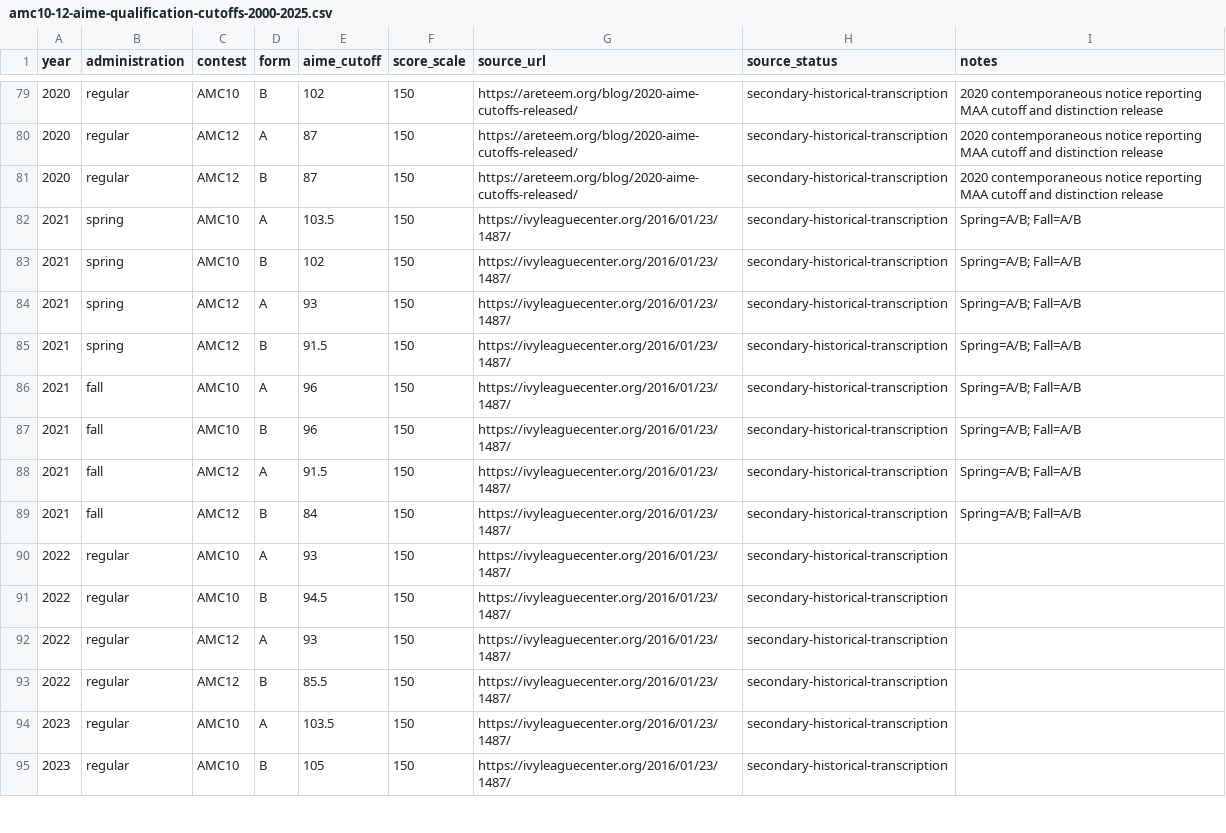
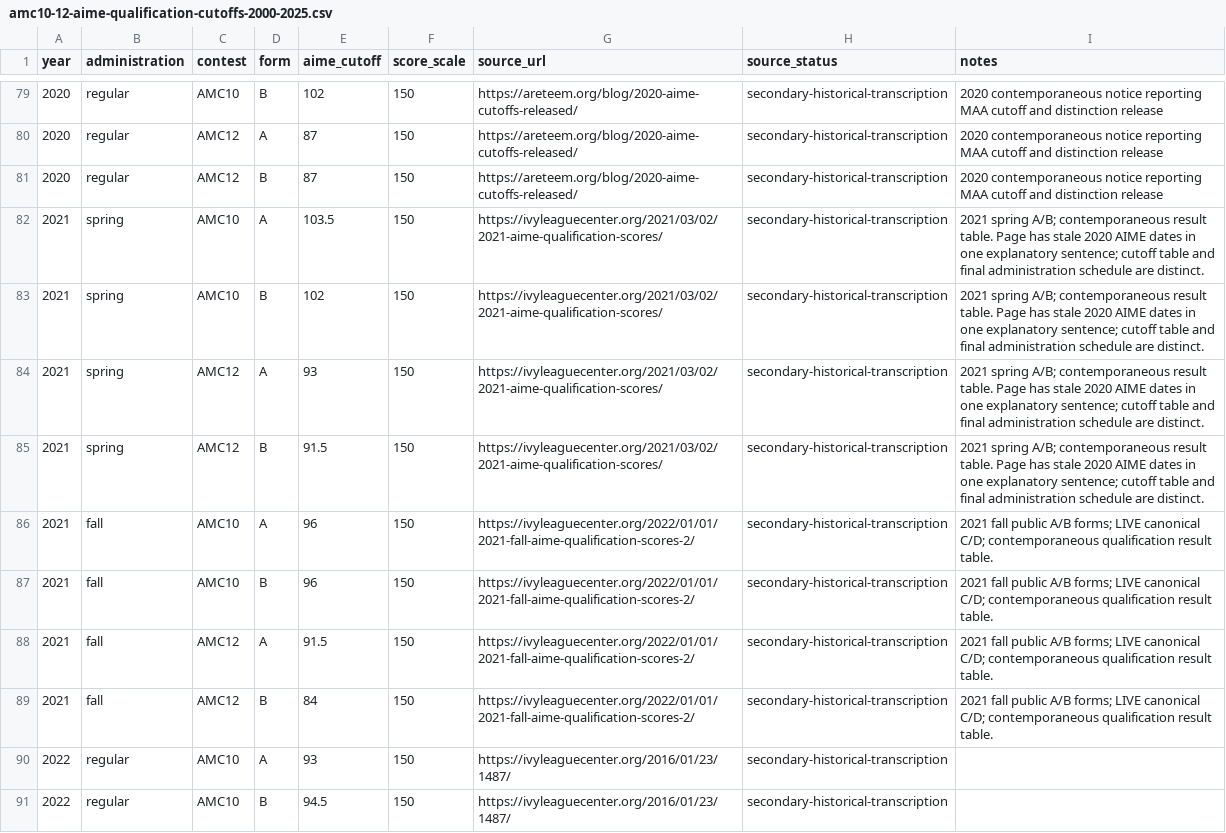
Before and after one commit to docssam1/lete-on, a CSV file: boarding-school-math/competition/historical-amc-grade/amc10-12-aime-qualification-cutoffs-2000-2025.csv, drawn as a sheet; only a part is shown, gaps mark what is left out; the shorter side is filled out with more unchanged rows.

```diff
--- a/boarding-school-math/competition/historical-amc-grade/amc10-12-aime-qualification-cutoffs-2000-2025.csv
+++ b/boarding-school-math/competition/historical-amc-grade/amc10-12-aime-qualification-cutoffs-2000-2025.csv
@@ -81,10 +81,10 @@ year,administration,contest,form,aime_cutoff,score_scale,source_url,source_statu
 2020,regular,AMC12,B,87,150,https://areteem.org/blog/2020-aime-cutoffs-released/,secondary-historical-transcription,2020 contemporaneous notice reporting MAA cutoff and distinction release
-2021,spring,AMC10,A,103.5,150,https://ivyleaguecenter.org/2016/01/23/1487/,secondary-historical-transcription,Spring=A/B; Fall=A/B
-2021,spring,AMC10,B,102,150,https://ivyleaguecenter.org/2016/01/23/1487/,secondary-historical-transcription,Spring=A/B; Fall=A/B
-2021,spring,AMC12,A,93,150,https://ivyleaguecenter.org/2016/01/23/1487/,secondary-historical-transcription,Spring=A/B; Fall=A/B
-2021,spring,AMC12,B,91.5,150,https://ivyleaguecenter.org/2016/01/23/1487/,secondary-historical-transcription,Spring=A/B; Fall=A/B
-2021,fall,AMC10,A,96,150,https://ivyleaguecenter.org/2016/01/23/1487/,secondary-historical-transcription,Spring=A/B; Fall=A/B
-2021,fall,AMC10,B,96,150,https://ivyleaguecenter.org/2016/01/23/1487/,secondary-historical-transcription,Spring=A/B; Fall=A/B
-2021,fall,AMC12,A,91.5,150,https://ivyleaguecenter.org/2016/01/23/1487/,secondary-historical-transcription,Spring=A/B; Fall=A/B
-2021,fall,AMC12,B,84,150,https://ivyleaguecenter.org/2016/01/23/1487/,secondary-historical-transcription,Spring=A/B; Fall=A/B
+2021,spring,AMC10,A,103.5,150,https://ivyleaguecenter.org/2021/03/02/2021-aime-qualification-scores/,secondary-historical-transcription,2021 spring A/B; contemporaneous result table. Page has stale 2020 AIME dates in one explanatory sentence; cutoff table and final administration schedule are distinct.
+2021,spring,AMC10,B,102,150,https://ivyleaguecenter.org/2021/03/02/2021-aime-qualification-scores/,secondary-historical-transcription,2021 spring A/B; contemporaneous result table. Page has stale 2020 AIME dates in one explanatory sentence; cutoff table and final administration schedule are distinct.
+2021,spring,AMC12,A,93,150,https://ivyleaguecenter.org/2021/03/02/2021-aime-qualification-scores/,secondary-historical-transcription,2021 spring A/B; contemporaneous result table. Page has stale 2020 AIME dates in one explanatory sentence; cutoff table and final administration schedule are distinct.
+2021,spring,AMC12,B,91.5,150,https://ivyleaguecenter.org/2021/03/02/2021-aime-qualification-scores/,secondary-historical-transcription,2021 spring A/B; contemporaneous result table. Page has stale 2020 AIME dates in one explanatory sentence; cutoff table and final administration schedule are distinct.
+2021,fall,AMC10,A,96,150,https://ivyleaguecenter.org/2022/01/01/2021-fall-aime-qualification-scores-2/,secondary-historical-transcription,2021 fall public A/B forms; LIVE canonical C/D; contemporaneous qualification result table.
+2021,fall,AMC10,B,96,150,https://ivyleaguecenter.org/2022/01/01/2021-fall-aime-qualification-scores-2/,secondary-historical-transcription,2021 fall public A/B forms; LIVE canonical C/D; contemporaneous qualification result table.
+2021,fall,AMC12,A,91.5,150,https://ivyleaguecenter.org/2022/01/01/2021-fall-aime-qualification-scores-2/,secondary-historical-transcription,2021 fall public A/B forms; LIVE canonical C/D; contemporaneous qualification result table.
+2021,fall,AMC12,B,84,150,https://ivyleaguecenter.org/2022/01/01/2021-fall-aime-qualification-scores-2/,secondary-historical-transcription,2021 fall public A/B forms; LIVE canonical C/D; contemporaneous qualification result table.
 2022,regular,AMC10,A,93,150,https://ivyleaguecenter.org/2016/01/23/1487/,secondary-historical-transcription,
```
Also changed, not shown: boarding-school-math/competition/historical-amc-grade/amc-item-response-coverage-by-paper.csv, 5 other files.
